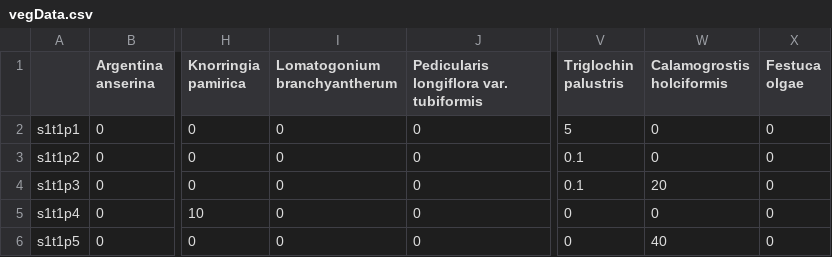
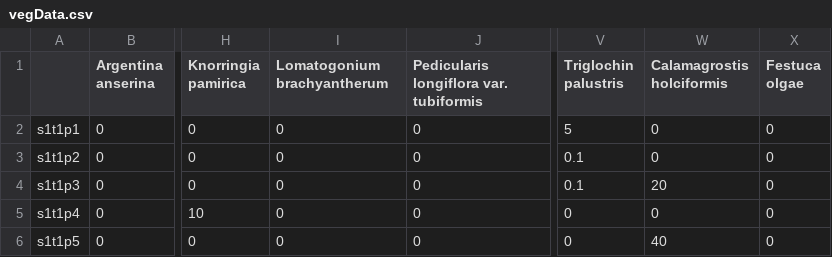
Before and after one commit to Evert-Sprockel/TsoKarVegetationDataAnalysisR, a CSV file: 3.TemporaryFiles/vegData.csv, drawn as a sheet; only a part is shown, gaps mark what is left out; the diff names each change by its address in the sheet, - before the commit and + after, or states it on an @@ line.

```diff
--- a/3.TemporaryFiles/vegData.csv
+++ b/3.TemporaryFiles/vegData.csv
-I1: Lomatogonium branchyantherum
+I1: Lomatogonium brachyantherum
-W1: Calamogrostis holciformis
+W1: Calamagrostis holciformis
```
Also changed, not shown: 3.TemporaryFiles/Clusters.Species.1ward.D.csv, 4.Results/SpeciesListPresencePerCluster/SpeciesListPresencePerCluster.csv, 6 other files.
